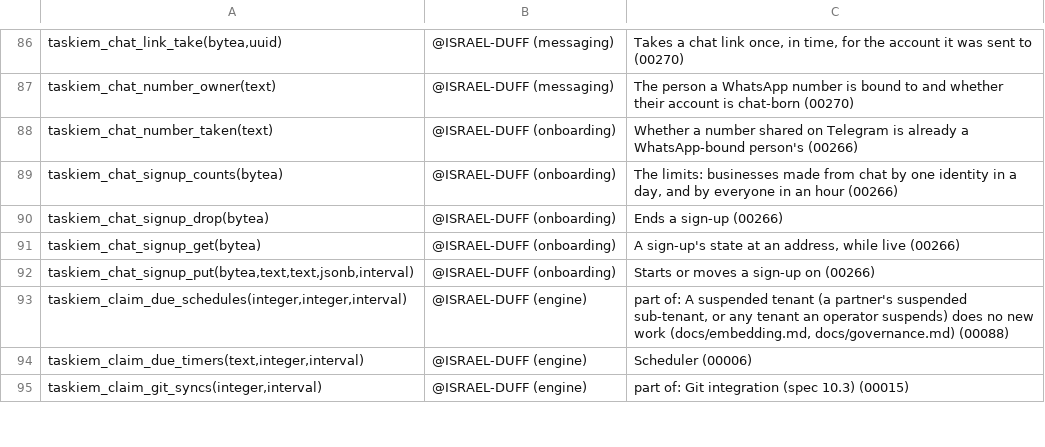
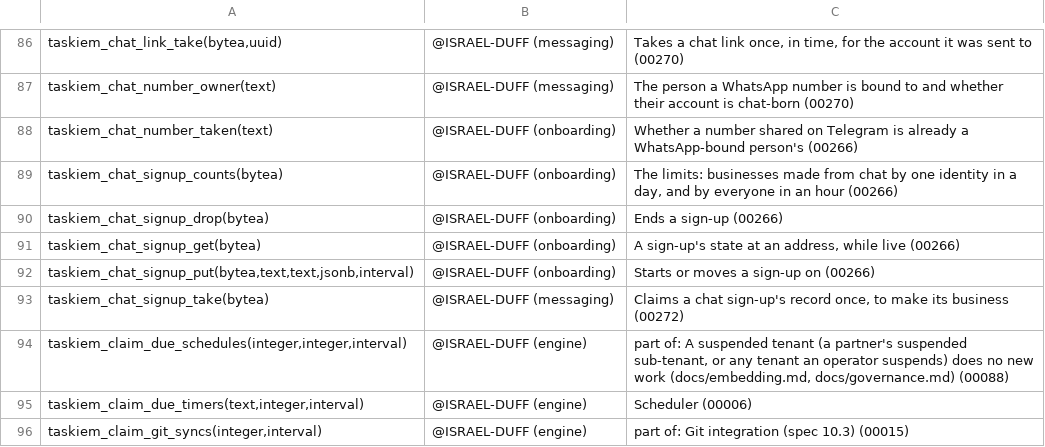
Before and after one commit to ISRAEL-DUFF/taskiem, a TSV file: engine/db/definers.tsv, drawn as a sheet; only a part is shown, gaps mark what is left out.

```diff
--- a/engine/db/definers.tsv
+++ b/engine/db/definers.tsv
@@ -92,2 +92,3 @@ taskiem_chat_signup_get(bytea)	@ISRAEL-DUFF (onboarding)	A sign-up's state at an
 taskiem_chat_signup_put(bytea,text,text,jsonb,interval)	@ISRAEL-DUFF (onboarding)	Starts or moves a sign-up on (00266)
+taskiem_chat_signup_take(bytea)	@ISRAEL-DUFF (messaging)	Claims a chat sign-up's record once, to make its business (00272)
 taskiem_claim_due_schedules(integer,integer,interval)	@ISRAEL-DUFF (engine)	part of: A suspended tenant (a partner's suspended sub-tenant, or any tenant an operator suspends) does no new work (docs/embedding.md, docs/governance.md) (00088)
```
Also changed, not shown: 19 other files.
